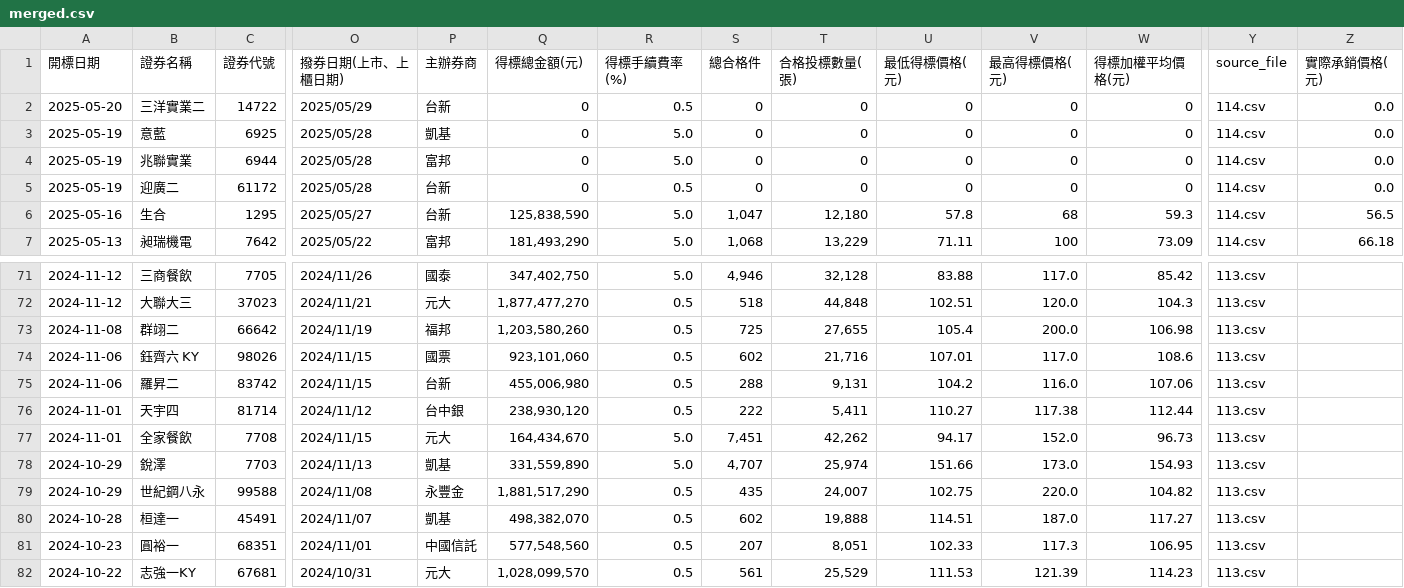
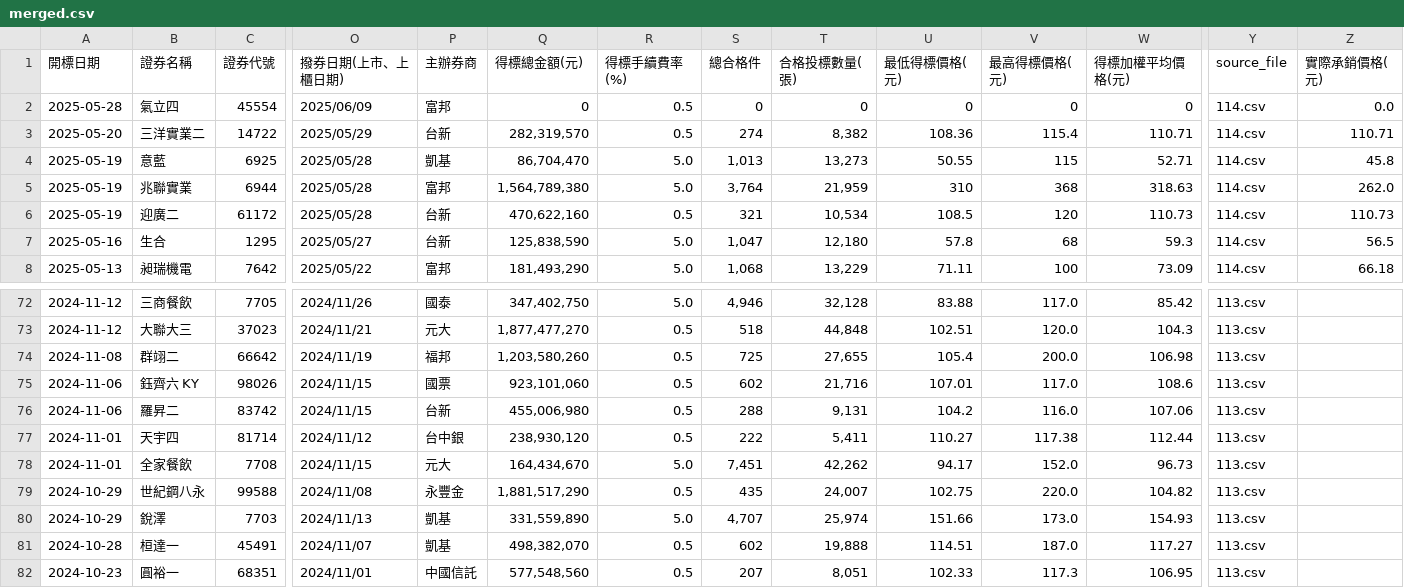
Before and after one commit to Aryido/auction, a CSV file: years/final/merged.csv, drawn as a sheet; only a part is shown, gaps mark what is left out; the shorter side is filled out with more unchanged rows; addresses are those after the commit; rows hold the shown columns only; the diff covers the shown part only; the diff names each change by its address in the sheet, - before the commit and + after, or states it on an @@ line.

```diff
--- a/years/final/merged.csv
+++ b/years/final/merged.csv
+row 2: 2025-05-28 | 氣立四 | 45554 | 2025/06/09 | 富邦 | 0 | 0.5 | 0 | 0 | 0 | 0 | 0 | 114.csv | 0.0
-Q3 (得標總金額(元)): 0
+Q3 (得標總金額(元)): 282,319,570
-S3 (總合格件): 0
+S3 (總合格件): 274
-T3 (合格投標數量(張)): 0
+T3 (合格投標數量(張)): 8,382
-U3 (最低得標價格(元)): 0
+U3 (最低得標價格(元)): 108.36
-V3 (最高得標價格(元)): 0
+V3 (最高得標價格(元)): 115.4
-W3 (得標加權平均價格(元)): 0
+W3 (得標加權平均價格(元)): 110.71
-Z3 (實際承銷價格(元)): 0.0
+Z3 (實際承銷價格(元)): 110.71
-Q4 (得標總金額(元)): 0
+Q4 (得標總金額(元)): 86,704,470
-S4 (總合格件): 0
+S4 (總合格件): 1,013
-T4 (合格投標數量(張)): 0
+T4 (合格投標數量(張)): 13,273
-U4 (最低得標價格(元)): 0
+U4 (最低得標價格(元)): 50.55
-V4 (最高得標價格(元)): 0
+V4 (最高得標價格(元)): 115
-W4 (得標加權平均價格(元)): 0
+W4 (得標加權平均價格(元)): 52.71
-Z4 (實際承銷價格(元)): 0.0
+Z4 (實際承銷價格(元)): 45.8
-Q5 (得標總金額(元)): 0
+Q5 (得標總金額(元)): 1,564,789,380
-S5 (總合格件): 0
+S5 (總合格件): 3,764
-T5 (合格投標數量(張)): 0
+T5 (合格投標數量(張)): 21,959
-U5 (最低得標價格(元)): 0
+U5 (最低得標價格(元)): 310
-V5 (最高得標價格(元)): 0
+V5 (最高得標價格(元)): 368
-W5 (得標加權平均價格(元)): 0
+W5 (得標加權平均價格(元)): 318.63
-Z5 (實際承銷價格(元)): 0.0
+Z5 (實際承銷價格(元)): 262.0
-Q6 (得標總金額(元)): 0
+Q6 (得標總金額(元)): 470,622,160
-S6 (總合格件): 0
+S6 (總合格件): 321
-T6 (合格投標數量(張)): 0
+T6 (合格投標數量(張)): 10,534
-U6 (最低得標價格(元)): 0
+U6 (最低得標價格(元)): 108.5
-V6 (最高得標價格(元)): 0
+V6 (最高得標價格(元)): 120
-W6 (得標加權平均價格(元)): 0
+W6 (得標加權平均價格(元)): 110.73
-Z6 (實際承銷價格(元)): 0.0
+Z6 (實際承銷價格(元)): 110.73
```
Also changed, not shown: 13 moved rows elsewhere in this file, years/114.csv.
